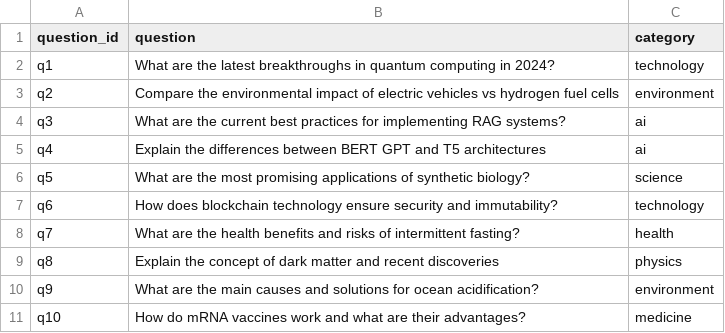
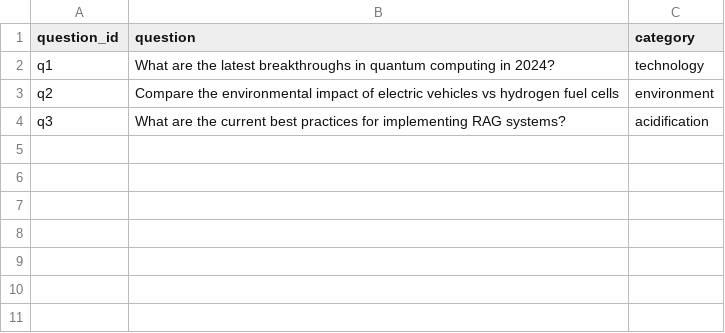
Before and after one commit to hoanganhpham1006/search_agent, a CSV file: example_questions.csv, drawn as a sheet.

```diff
--- a/example_questions.csv
+++ b/example_questions.csv
@@ -3,9 +3,2 @@ q1,What are the latest breakthroughs in quantum computing in 2024?,technology
 q2,Compare the environmental impact of electric vehicles vs hydrogen fuel cells,environment
-q3,What are the current best practices for implementing RAG systems?,ai
-q4,Explain the differences between BERT GPT and T5 architectures,ai
-q5,What are the most promising applications of synthetic biology?,science
-q6,How does blockchain technology ensure security and immutability?,technology
-q7,What are the health benefits and risks of intermittent fasting?,health
-q8,Explain the concept of dark matter and recent discoveries,physics
-q9,What are the main causes and solutions for ocean acidification?,environment
-q10,How do mRNA vaccines work and what are their advantages?,medicine
+q3,What are the current best practices for implementing RAG systems?,acidification
```
Also changed, not shown: 6 other files.
